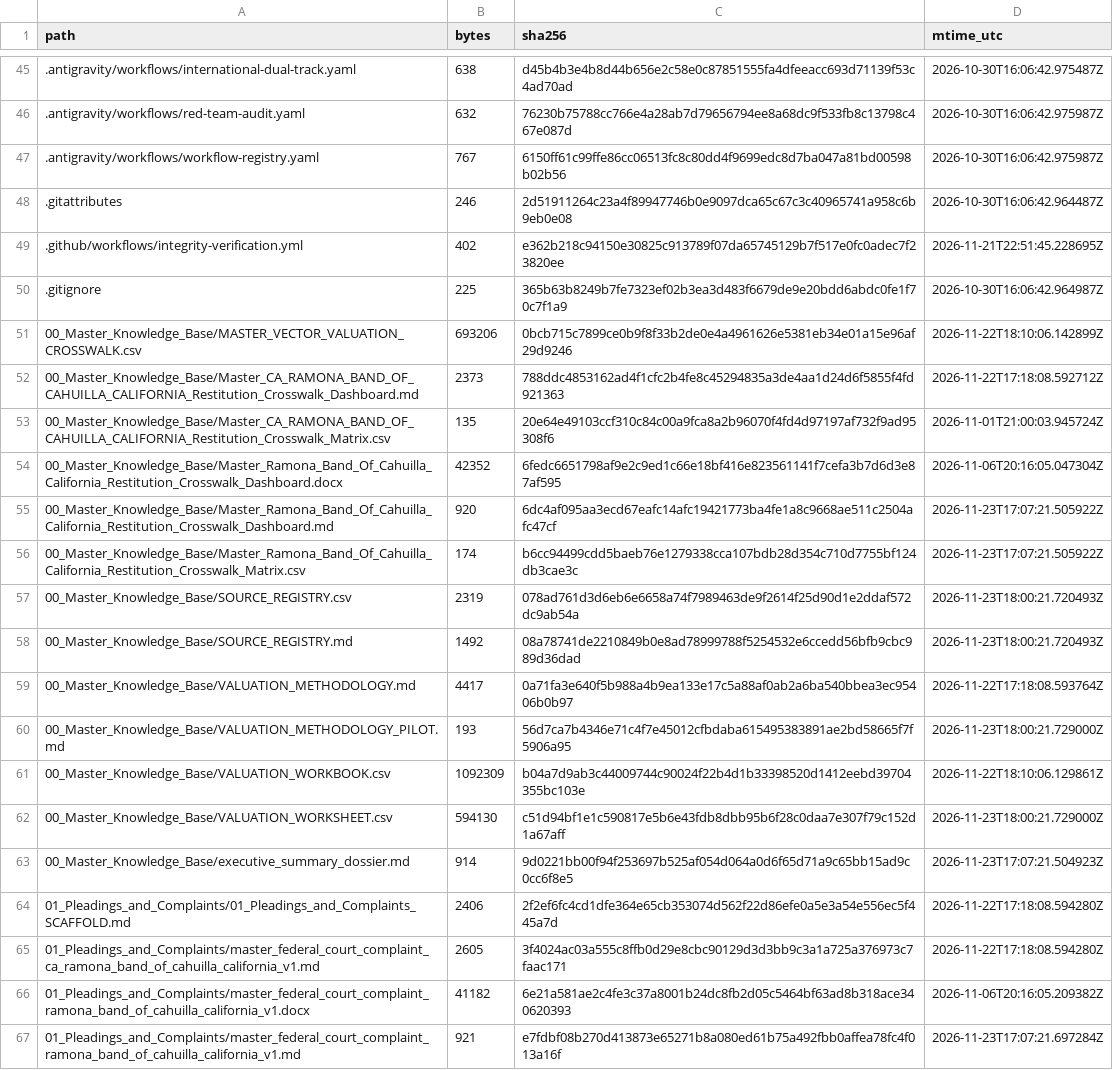
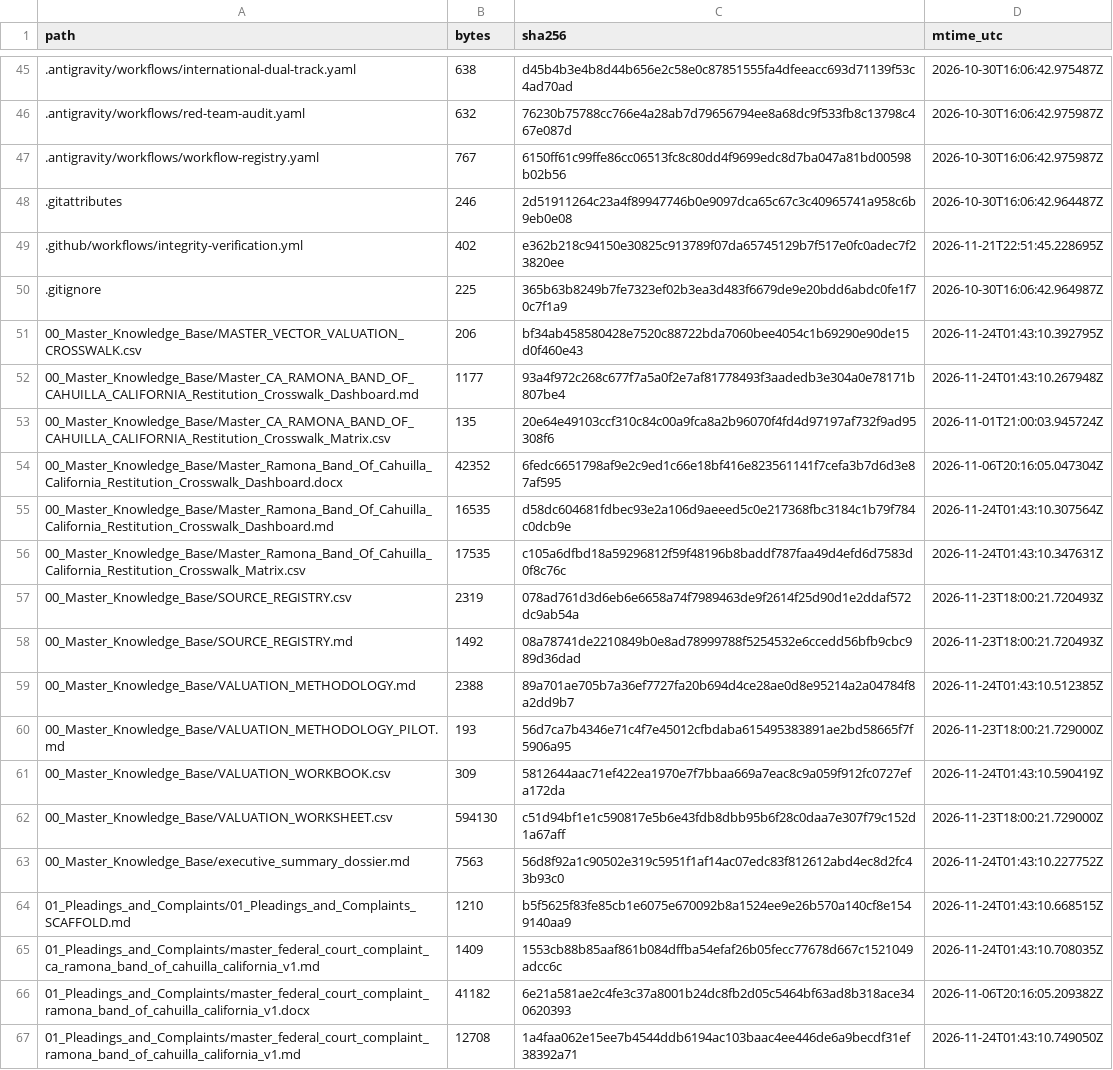
Before and after one commit to GlobalRestitutionAlliance/turtle-island-us-ca-ramona-band-of-cahuilla-california-master-litigation, a CSV file: 99_Archives_and_Manifests/MANIFEST_SHA256.csv, drawn as a sheet; only a part is shown, gaps mark what is left out; the diff covers the shown part only.

```diff
--- a/99_Archives_and_Manifests/MANIFEST_SHA256.csv
+++ b/99_Archives_and_Manifests/MANIFEST_SHA256.csv
@@ -50,18 +50,18 @@ path,bytes,sha256,mtime_utc
 .gitignore,225,365b63b8249b7fe7323ef02b3ea3d483f6679de9e20bdd6abdc0fe1f70c7f1a9,2026-10-30T16:06:42.964987Z
-00_Master_Knowledge_Base/MASTER_VECTOR_VALUATION_CROSSWALK.csv,693206,0bcb715c7899ce0b9f8f33b2de0e4a4961626e5381eb34e01a15e96af29d9246,2026-11-22T18:10:06.142899Z
-00_Master_Knowledge_Base/Master_CA_RAMONA_BAND_OF_CAHUILLA_CALIFORNIA_Restitution_Crosswalk_Dashboard.md,2373,788ddc4853162ad4f1cfc2b4fe8c45294835a3de4aa1d24d6f5855f4fd921363,2026-11-22T17:18:08.592712Z
+00_Master_Knowledge_Base/MASTER_VECTOR_VALUATION_CROSSWALK.csv,206,bf34ab458580428e7520c88722bda7060bee4054c1b69290e90de15d0f460e43,2026-11-24T01:43:10.392795Z
+00_Master_Knowledge_Base/Master_CA_RAMONA_BAND_OF_CAHUILLA_CALIFORNIA_Restitution_Crosswalk_Dashboard.md,1177,93a4f972c268c677f7a5a0f2e7af81778493f3aadedb3e304a0e78171b807be4,2026-11-24T01:43:10.267948Z
 00_Master_Knowledge_Base/Master_CA_RAMONA_BAND_OF_CAHUILLA_CALIFORNIA_Restitution_Crosswalk_Matrix.csv,135,20e64e49103ccf310c84c00a9fca8a2b96070f4fd4d97197af732f9ad95308f6,2026-11-01T21:00:03.945724Z
 00_Master_Knowledge_Base/Master_Ramona_Band_Of_Cahuilla_California_Restitution_Crosswalk_Dashboard.docx,42352,6fedc6651798af9e2c9ed1c66e18bf416e823561141f7cefa3b7d6d3e87af595,2026-11-06T20:16:05.047304Z
-00_Master_Knowledge_Base/Master_Ramona_Band_Of_Cahuilla_California_Restitution_Crosswalk_Dashboard.md,920,6dc4af095aa3ecd67eafc14afc19421773ba4fe1a8c9668ae511c2504afc47cf,2026-11-23T17:07:21.505922Z
-00_Master_Knowledge_Base/Master_Ramona_Band_Of_Cahuilla_California_Restitution_Crosswalk_Matrix.csv,174,b6cc94499cdd5baeb76e1279338cca107bdb28d354c710d7755bf124db3cae3c,2026-11-23T17:07:21.505922Z
+00_Master_Knowledge_Base/Master_Ramona_Band_Of_Cahuilla_California_Restitution_Crosswalk_Dashboard.md,16535,d58dc604681fdbec93e2a106d9aeeed5c0e217368fbc3184c1b79f784c0dcb9e,2026-11-24T01:43:10.307564Z
+00_Master_Knowledge_Base/Master_Ramona_Band_Of_Cahuilla_California_Restitution_Crosswalk_Matrix.csv,17535,c105a6dfbd18a59296812f59f48196b8baddf787faa49d4efd6d7583d0f8c76c,2026-11-24T01:43:10.347631Z
 00_Master_Knowledge_Base/SOURCE_REGISTRY.csv,2319,078ad761d3d6eb6e6658a74f7989463de9f2614f25d90d1e2ddaf572dc9ab54a,2026-11-23T18:00:21.720493Z
 00_Master_Knowledge_Base/SOURCE_REGISTRY.md,1492,08a78741de2210849b0e8ad78999788f5254532e6ccedd56bfb9cbc989d36dad,2026-11-23T18:00:21.720493Z
-00_Master_Knowledge_Base/VALUATION_METHODOLOGY.md,4417,0a71fa3e640f5b988a4b9ea133e17c5a88af0ab2a6ba540bbea3ec95406b0b97,2026-11-22T17:18:08.593764Z
+00_Master_Knowledge_Base/VALUATION_METHODOLOGY.md,2388,89a701ae705b7a36ef7727fa20b694d4ce28ae0d8e95214a2a04784f8a2dd9b7,2026-11-24T01:43:10.512385Z
 00_Master_Knowledge_Base/VALUATION_METHODOLOGY_PILOT.md,193,56d7ca7b4346e71c4f7e45012cfbdaba615495383891ae2bd58665f7f5906a95,2026-11-23T18:00:21.729000Z
-00_Master_Knowledge_Base/VALUATION_WORKBOOK.csv,1092309,b04a7d9ab3c44009744c90024f22b4d1b33398520d1412eebd39704355bc103e,2026-11-22T18:10:06.129861Z
+00_Master_Knowledge_Base/VALUATION_WORKBOOK.csv,309,5812644aac71ef422ea1970e7f7bbaa669a7eac8c9a059f912fc0727efa172da,2026-11-24T01:43:10.590419Z
 00_Master_Knowledge_Base/VALUATION_WORKSHEET.csv,594130,c51d94bf1e1c590817e5b6e43fdb8dbb95b6f28c0daa7e307f79c152d1a67aff,2026-11-23T18:00:21.729000Z
-00_Master_Knowledge_Base/executive_summary_dossier.md,914,9d0221bb00f94f253697b525af054d064a0d6f65d71a9c65bb15ad9c0cc6f8e5,2026-11-23T17:07:21.504923Z
-01_Pleadings_and_Complaints/01_Pleadings_and_Complaints_SCAFFOLD.md,2406,2f2ef6fc4cd1dfe364e65cb353074d562f22d86efe0a5e3a54e556ec5f445a7d,2026-11-22T17:18:08.594280Z
-01_Pleadings_and_Complaints/master_federal_court_complaint_ca_ramona_band_of_cahuilla_california_v1.md,2605,3f4024ac03a555c8ffb0d29e8cbc90129d3d3bb9c3a1a725a376973c7faac171,2026-11-22T17:18:08.594280Z
+00_Master_Knowledge_Base/executive_summary_dossier.md,7563,56d8f92a1c90502e319c5951f1af14ac07edc83f812612abd4ec8d2fc43b93c0,2026-11-24T01:43:10.227752Z
+01_Pleadings_and_Complaints/01_Pleadings_and_Complaints_SCAFFOLD.md,1210,b5f5625f83fe85cb1e6075e670092b8a1524ee9e26b570a140cf8e1549140aa9,2026-11-24T01:43:10.668515Z
+01_Pleadings_and_Complaints/master_federal_court_complaint_ca_ramona_band_of_cahuilla_california_v1.md,1409,1553cb88b85aaf861b084dffba54efaf26b05fecc77678d667c1521049adcc6c,2026-11-24T01:43:10.708035Z
 01_Pleadings_and_Complaints/master_federal_court_complaint_ramona_band_of_cahuilla_california_v1.docx,41182,6e21a581ae2c4fe3c37a8001b24dc8fb2d05c5464bf63ad8b318ace340620393,2026-11-06T20:16:05.209382Z
-01_Pleadings_and_Complaints/master_federal_court_complaint_ramona_band_of_cahuilla_california_v1.md,921,e7fdbf08b270d413873e65271b8a080ed61b75a492fbb0affea78fc4f013a16f,2026-11-23T17:07:21.697284Z
+01_Pleadings_and_Complaints/master_federal_court_complaint_ramona_band_of_cahuilla_california_v1.md,12708,1a4faa062e15ee7b4544ddb6194ac103baac4ee446de6a9becdf31ef38392a71,2026-11-24T01:43:10.749050Z
```
Also changed, not shown: 80 edited cells elsewhere in this file, 37 other files.
